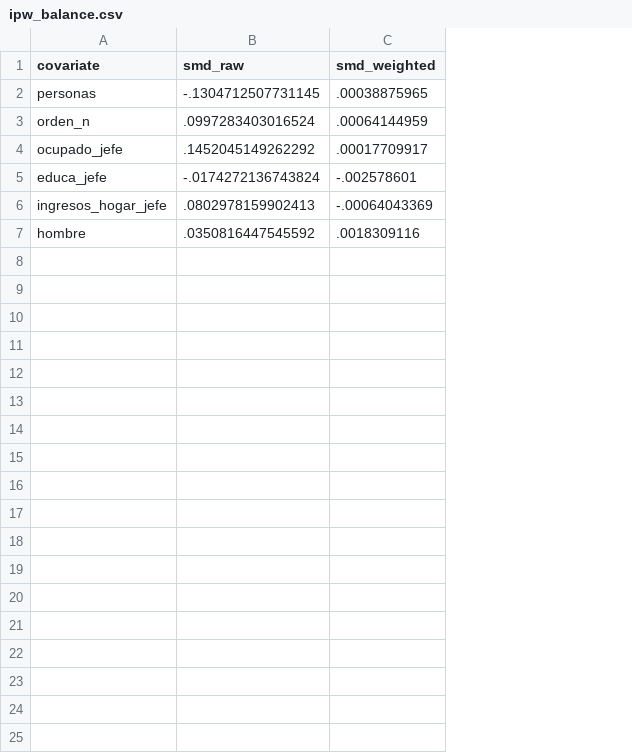
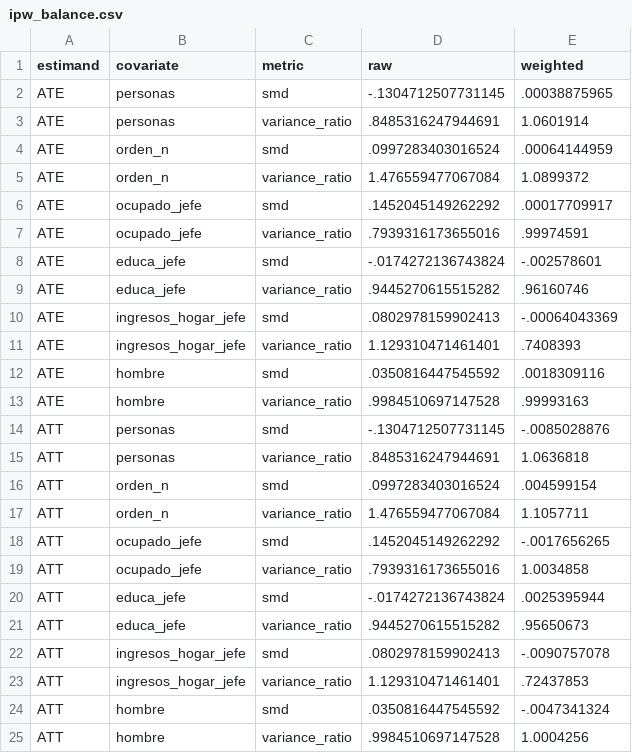
Before and after one commit to adiazescobar/libro_cortes, a CSV file: dofile/16_PSM_IPW_Sinteticos/results/ipw_balance.csv, drawn as a sheet; addresses are those after the commit; the diff names each change by its address in the sheet, - before the commit and + after, or states it on an @@ line.

Commit message:
feat: add weighted regression and balance diagnostics

```diff
--- a/dofile/16_PSM_IPW_Sinteticos/results/ipw_balance.csv
+++ b/dofile/16_PSM_IPW_Sinteticos/results/ipw_balance.csv
+column A (estimand), row 2: ATE; row 4: ATE; row 6: ATE; row 8: ATE; row 10: ATE; row 12: ATE
+column C (metric), row 2: smd; row 4: smd; row 6: smd; row 8: smd; row 10: smd; row 12: smd
-D1: smd_raw
+D1: raw
-E1: smd_weighted
+E1: weighted
+row 3: ATE | personas | variance_ratio | .8485316247944691 | 1.0601914
+row 5: ATE | orden_n | variance_ratio | 1.476559477067084 | 1.0899372
+row 7: ATE | ocupado_jefe | variance_ratio | .7939316173655016 | .99974591
+row 9: ATE | educa_jefe | variance_ratio | .9445270615515282 | .96160746
+row 11: ATE | ingresos_hogar_jefe | variance_ratio | 1.129310471461401 | .7408393
+row 13: ATE | hombre | variance_ratio | .9984510697147528 | .99993163
+row 14: ATT | personas | smd | -.1304712507731145 | -.0085028876
+row 15: ATT | personas | variance_ratio | .8485316247944691 | 1.0636818
+row 16: ATT | orden_n | smd | .0997283403016524 | .004599154
+row 17: ATT | orden_n | variance_ratio | 1.476559477067084 | 1.1057711
+row 18: ATT | ocupado_jefe | smd | .1452045149262292 | -.0017656265
+row 19: ATT | ocupado_jefe | variance_ratio | .7939316173655016 | 1.0034858
+row 20: ATT | educa_jefe | smd | -.0174272136743824 | .0025395944
+row 21: ATT | educa_jefe | variance_ratio | .9445270615515282 | .95650673
+row 22: ATT | ingresos_hogar_jefe | smd | .0802978159902413 | -.0090757078
+row 23: ATT | ingresos_hogar_jefe | variance_ratio | 1.129310471461401 | .72437853
+row 24: ATT | hombre | smd | .0350816447545592 | -.0047341324
+row 25: ATT | hombre | variance_ratio | .9984510697147528 | 1.0004256
```
Also changed, not shown: dofile/16_PSM_IPW_Sinteticos/results/ipw_estimates.csv, 2 other files.
